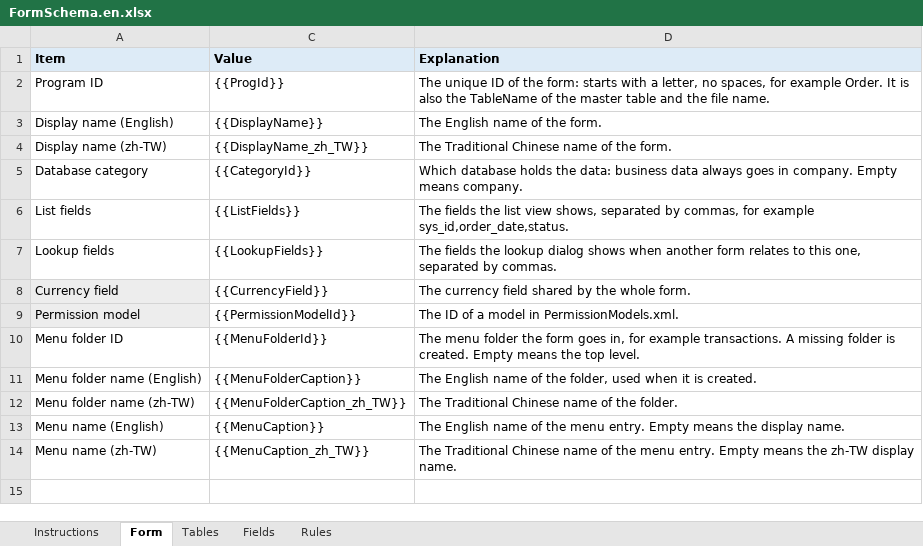
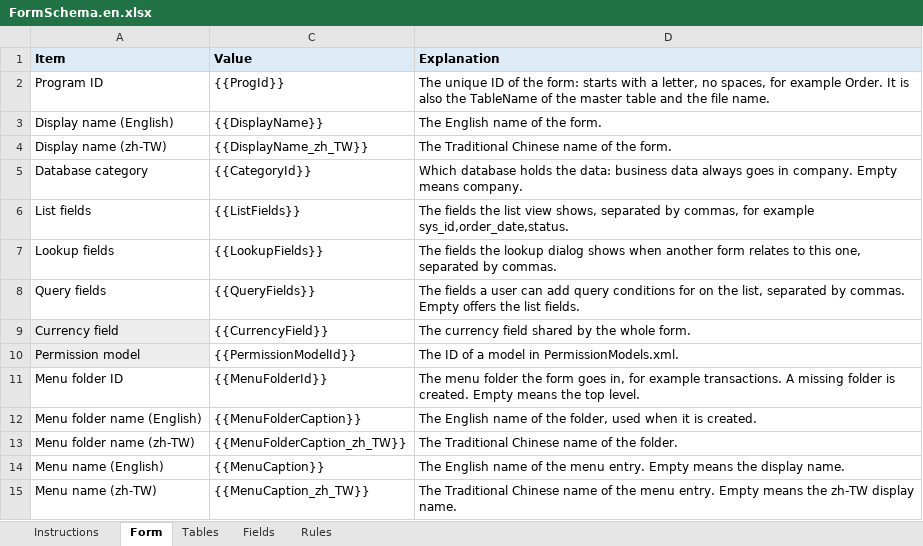
Before and after one commit to polhem-dev/polhem, an Excel workbook: tools/Polhem.Definition.Spreadsheet/Templates/FormSchema.en.xlsx, sheet Form, drawn as a sheet; values as stored, in another font and other column widths than the file's, no borders; the diff names each change by its address in the sheet, - before the commit and + after, or states it on an @@ line.

Commit message:
Add FormSchema.QueryFields for the fields a list query offers (#545)
A form's list lets the user add query conditions one row at a time. The
new QueryFields attribute names the fields offered, as a comma-separated
list like ListFields and LookupFields; empty offers the ListFields.
GetQueryFields resolves it: master-table fields only (relation display
fields included), in the declared order and once each, without sys_rowid
or the stored columns ProtectedFields lists. The server does not enforce
the set; it checks every filter field itself, as before.

- Clone copies the attribute.
- POLHEM1004 checks QueryFields entries, which run time skips silently.
- DefineEditor's field picker edits it, with the zh-TW description.
- The form workbook gains a column for it, so a form that goes through
  Excel and back keeps it; the templates are regenerated.
- The analyzer rule list in docs names the attribute.

Public API: additions only (FormSchema.QueryFields and GetQueryFields).
The XML attribute is omitted when empty, so existing definition files
and their serialized form are unchanged.

Part of #540

```diff
--- a/tools/Polhem.Definition.Spreadsheet/Templates/FormSchema.en.xlsx (sheet Form)
+++ b/tools/Polhem.Definition.Spreadsheet/Templates/FormSchema.en.xlsx (sheet Form)
+row 8: Query fields | {{QueryFields}} | The fields a user can add query conditions for on the list, separated by commas. Empty offers the list fields.
```
Also changed, not shown: sheet Instructions, hidden cells, tools/Polhem.Definition.Spreadsheet/Templates/FormSchema.zh-TW.xlsx, 10 other files.
